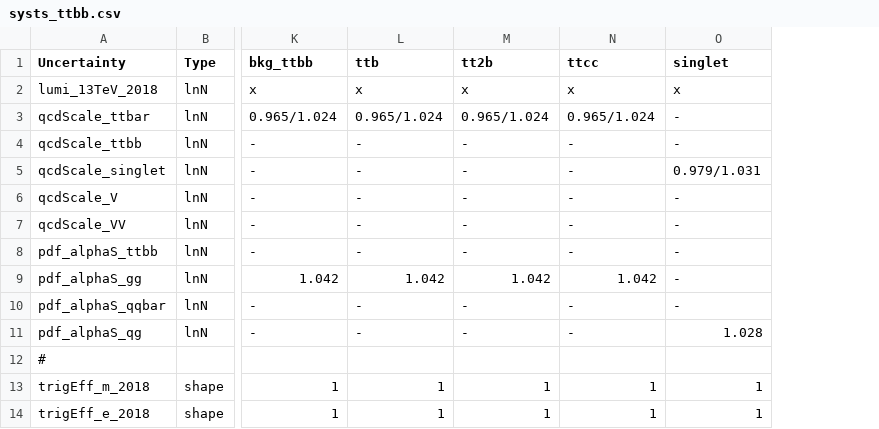
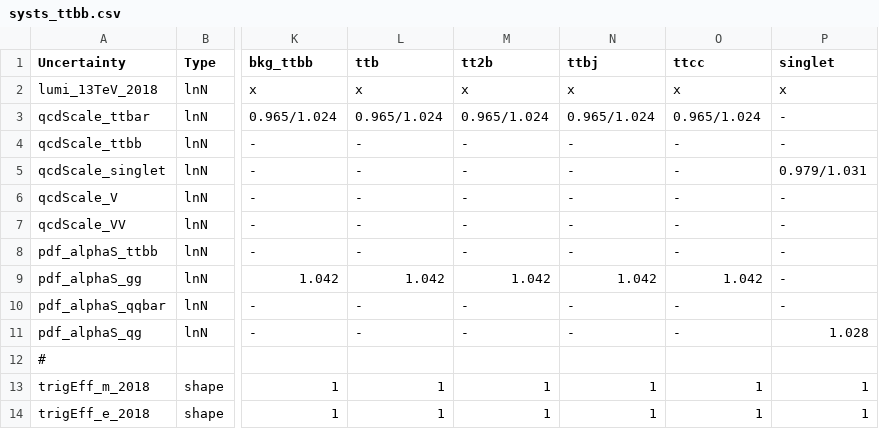
Before and after one commit to kit-cn-cms/pyroot-plotscripts, a CSV file: configs/ttbb/systs_ttbb.csv, drawn as a sheet; only a part is shown, gaps mark what is left out; the diff names each change by its address in the sheet, - before the commit and + after, or states it on an @@ line.

```diff
--- a/configs/ttbb/systs_ttbb.csv
+++ b/configs/ttbb/systs_ttbb.csv
+column N (ttbj), rows 2-14: x | 0.965/1.024 | - | - | - | - | - | 1.042 | - | - |  | 1 | 1
```
Also changed, not shown: 14 other files.
